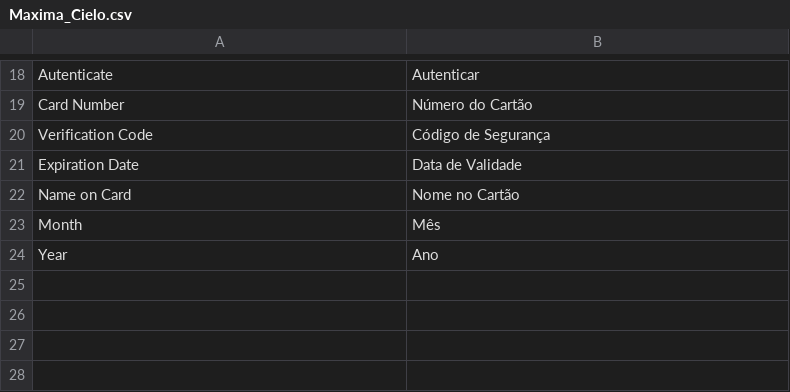
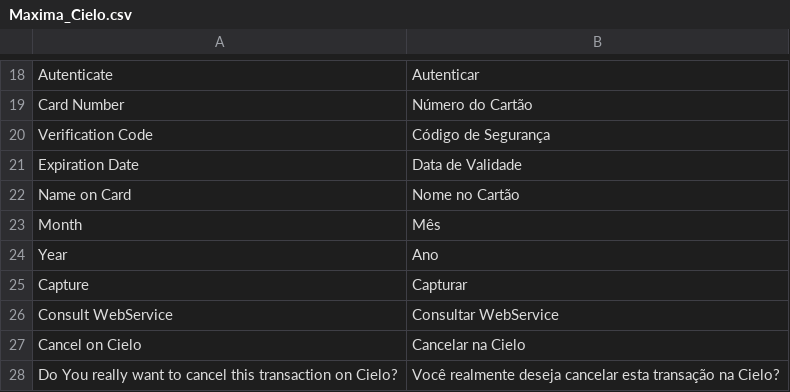
Before and after one commit to lumodas/magento-maxima-cielo, a CSV file: app/locale/pt_BR/Maxima_Cielo.csv, drawn as a sheet; only a part is shown, gaps mark what is left out.

```diff
--- a/app/locale/pt_BR/Maxima_Cielo.csv
+++ b/app/locale/pt_BR/Maxima_Cielo.csv
@@ -24 +24,5 @@
 "Year","Ano"
+"Capture","Capturar"
+"Consult WebService","Consultar WebService"
+"Cancel on Cielo","Cancelar na Cielo"
+"Do You really want to cancel this transaction on Cielo?","Você realmente deseja cancelar esta transação na Cielo?"
```
Also changed, not shown: 15 other files.
